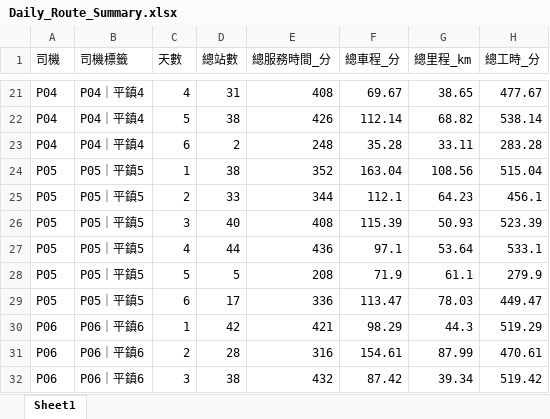
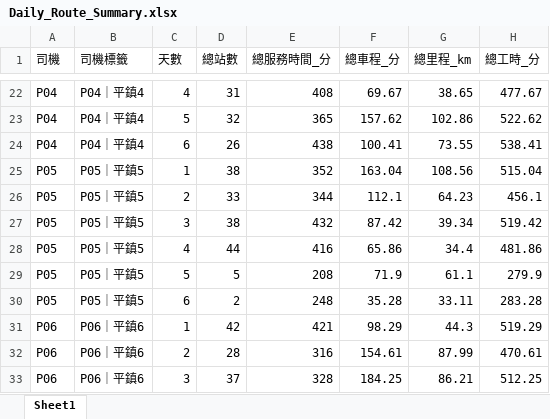
Before and after one commit to 11246018-beep/wc-route-planning, an Excel workbook: output/Daily_Route_Summary.xlsx, sheet Sheet1, drawn as a sheet; only a part is shown, gaps mark what is left out; values as stored, in another font and other column widths than the file's, no borders; addresses are those after the commit; the diff covers the shown part only; the diff names each change by its address in the sheet, - before the commit and + after, or states it on an @@ line.

```diff
--- a/output/Daily_Route_Summary.xlsx (sheet Sheet1)
+++ b/output/Daily_Route_Summary.xlsx (sheet Sheet1)
-D23 (總站數): 38
+D23 (總站數): 32
-E23 (總服務時間_分): 426
+E23 (總服務時間_分): 365
-F23 (總車程_分): 112.14
+F23 (總車程_分): 157.62
-G23 (總里程_km): 68.82
+G23 (總里程_km): 102.86
-H23 (總工時_分): 538.14
+H23 (總工時_分): 522.62
-D24 (總站數): 2
+D24 (總站數): 26
-E24 (總服務時間_分): 248
+E24 (總服務時間_分): 438
-F24 (總車程_分): 35.28
+F24 (總車程_分): 100.41
-G24 (總里程_km): 33.11
+G24 (總里程_km): 73.55
-H24 (總工時_分): 283.28
+H24 (總工時_分): 538.41
-D27 (總站數): 40
+D27 (總站數): 38
-E27 (總服務時間_分): 408
+E27 (總服務時間_分): 432
-F27 (總車程_分): 115.39
+F27 (總車程_分): 87.42
-G27 (總里程_km): 50.93
+G27 (總里程_km): 39.34
-H27 (總工時_分): 523.39
+H27 (總工時_分): 519.42
-E28 (總服務時間_分): 436
+E28 (總服務時間_分): 416
-F28 (總車程_分): 97.1
+F28 (總車程_分): 65.86
-G28 (總里程_km): 53.64
+G28 (總里程_km): 34.4
-H28 (總工時_分): 533.1
+H28 (總工時_分): 481.86
-D30 (總站數): 17
+D30 (總站數): 2
-E30 (總服務時間_分): 336
+E30 (總服務時間_分): 248
-F30 (總車程_分): 113.47
+F30 (總車程_分): 35.28
-G30 (總里程_km): 78.03
+G30 (總里程_km): 33.11
-H30 (總工時_分): 449.47
+H30 (總工時_分): 283.28
-D33 (總站數): 38
+D33 (總站數): 37
-E33 (總服務時間_分): 432
+E33 (總服務時間_分): 328
-F33 (總車程_分): 87.42
+F33 (總車程_分): 184.25
-G33 (總里程_km): 39.34
+G33 (總里程_km): 86.21
-H33 (總工時_分): 519.42
+H33 (總工時_分): 512.25
```
Also changed, not shown: 3 added rows, 3 removed rows and 185 edited cells elsewhere in this sheet, output/Daily_Route_Summary_compact.xlsx, output/Daily_Route_Summary_cross.xlsx, 4 other files.
